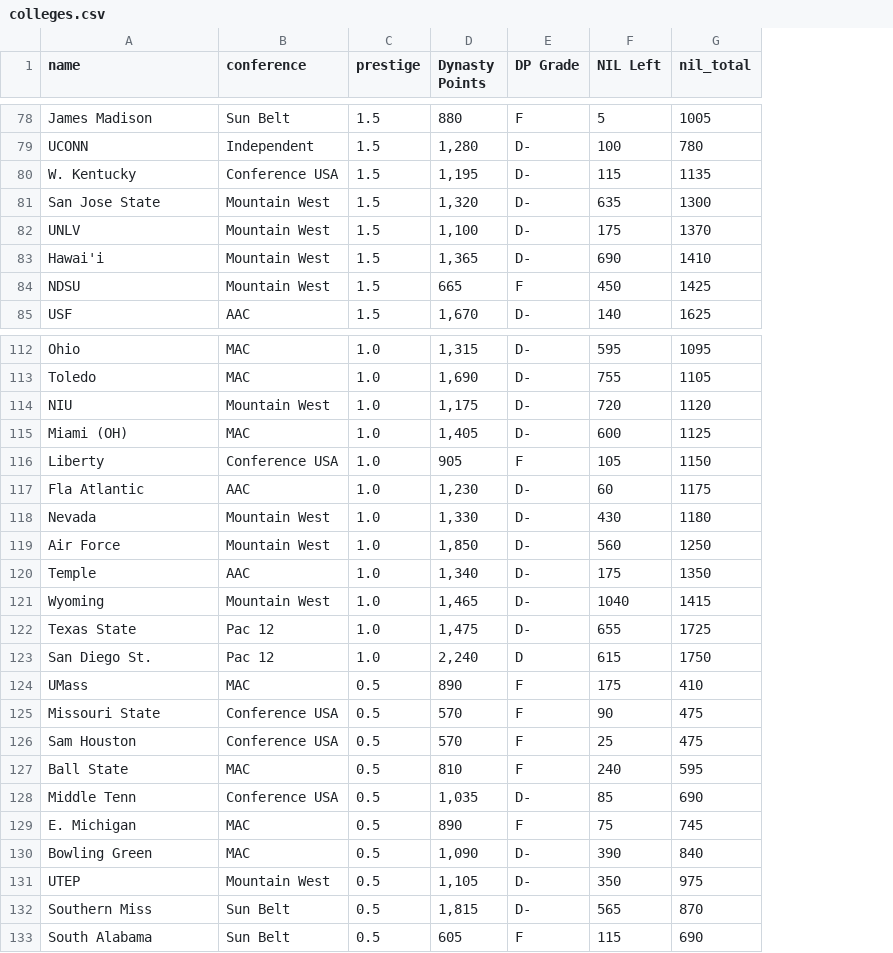
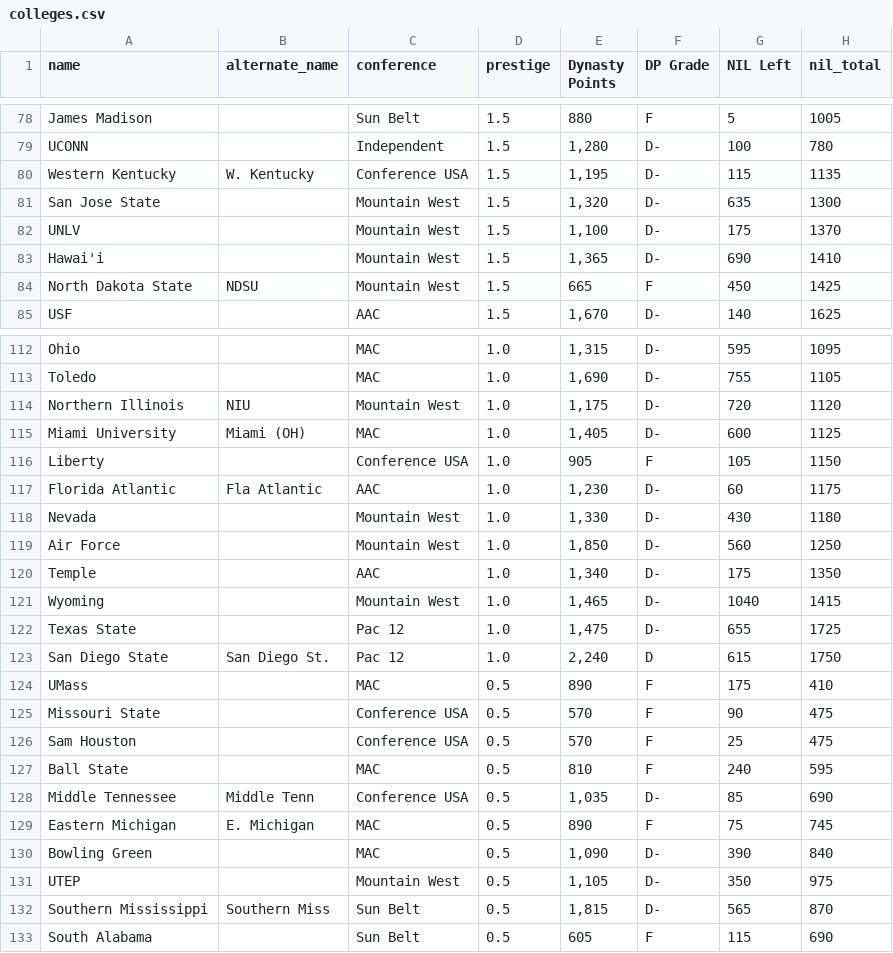
Before and after one commit to dmbf29/ncaa-planner, a CSV file: backend/db/data/colleges.csv, drawn as a sheet; only a part is shown, gaps mark what is left out; the diff covers the shown part only; the diff names each change by its address in the sheet, - before the commit and + after, or states it on an @@ line.

```diff
--- a/backend/db/data/colleges.csv
+++ b/backend/db/data/colleges.csv
+column B (alternate_name), rows 80-84: W. Kentucky |  |  |  | NDSU; rows 114-132: NIU | Miami (OH) |  | Fla Atlantic |  |  |  |  |  | San Diego St. |  |  |  |  | Middle Tenn | E. Michigan |  |  | Southern Miss
-A80 (name): W. Kentucky
+A80 (name): Western Kentucky
-A84 (name): NDSU
+A84 (name): North Dakota State
-A114 (name): NIU
+A114 (name): Northern Illinois
-A115 (name): Miami (OH)
+A115 (name): Miami University
-A117 (name): Fla Atlantic
+A117 (name): Florida Atlantic
-A123 (name): San Diego St.
+A123 (name): San Diego State
-A128 (name): Middle Tenn
+A128 (name): Middle Tennessee
-A129 (name): E. Michigan
+A129 (name): Eastern Michigan
-A132 (name): Southern Miss
+A132 (name): Southern Mississippi
```
Also changed, not shown: 14 edited cells elsewhere in this file, 24 other files.
